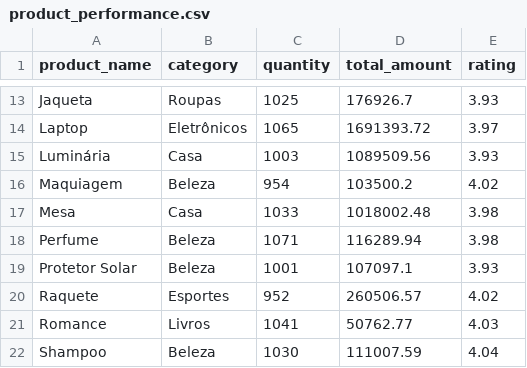
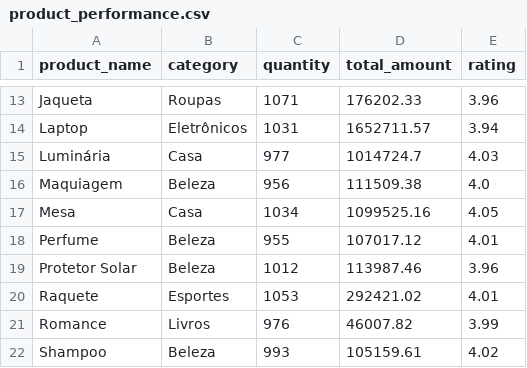
Before and after one commit to ysagazxd/Prova-do-gustavo, a CSV file: output/product_performance.csv, drawn as a sheet; only a part is shown, gaps mark what is left out; the diff covers the shown part only; the diff names each change by its address in the sheet, - before the commit and + after, or states it on an @@ line.

```diff
--- a/output/product_performance.csv
+++ b/output/product_performance.csv
-C13 (quantity): 1025
+C13 (quantity): 1071
-D13 (total_amount): 176926.7
+D13 (total_amount): 176202.33
-E13 (rating): 3.93
+E13 (rating): 3.96
-C14 (quantity): 1065
+C14 (quantity): 1031
-D14 (total_amount): 1691393.72
+D14 (total_amount): 1652711.57
-E14 (rating): 3.97
+E14 (rating): 3.94
-C15 (quantity): 1003
+C15 (quantity): 977
-D15 (total_amount): 1089509.56
+D15 (total_amount): 1014724.7
-E15 (rating): 3.93
+E15 (rating): 4.03
-C16 (quantity): 954
+C16 (quantity): 956
-D16 (total_amount): 103500.2
+D16 (total_amount): 111509.38
-E16 (rating): 4.02
+E16 (rating): 4.0
-C17 (quantity): 1033
+C17 (quantity): 1034
-D17 (total_amount): 1018002.48
+D17 (total_amount): 1099525.16
-E17 (rating): 3.98
+E17 (rating): 4.05
-C18 (quantity): 1071
+C18 (quantity): 955
-D18 (total_amount): 116289.94
+D18 (total_amount): 107017.12
-E18 (rating): 3.98
+E18 (rating): 4.01
-C19 (quantity): 1001
+C19 (quantity): 1012
-D19 (total_amount): 107097.1
+D19 (total_amount): 113987.46
-E19 (rating): 3.93
+E19 (rating): 3.96
-C20 (quantity): 952
+C20 (quantity): 1053
-D20 (total_amount): 260506.57
+D20 (total_amount): 292421.02
-E20 (rating): 4.02
+E20 (rating): 4.01
-C21 (quantity): 1041
+C21 (quantity): 976
-D21 (total_amount): 50762.77
+D21 (total_amount): 46007.82
-E21 (rating): 4.03
+E21 (rating): 3.99
-C22 (quantity): 1030
+C22 (quantity): 993
-D22 (total_amount): 111007.59
+D22 (total_amount): 105159.61
-E22 (rating): 4.04
+E22 (rating): 4.02
```
Also changed, not shown: 58 edited cells elsewhere in this file, datasets/sales_data.csv, output/sales_by_category.csv, 8 other files.
